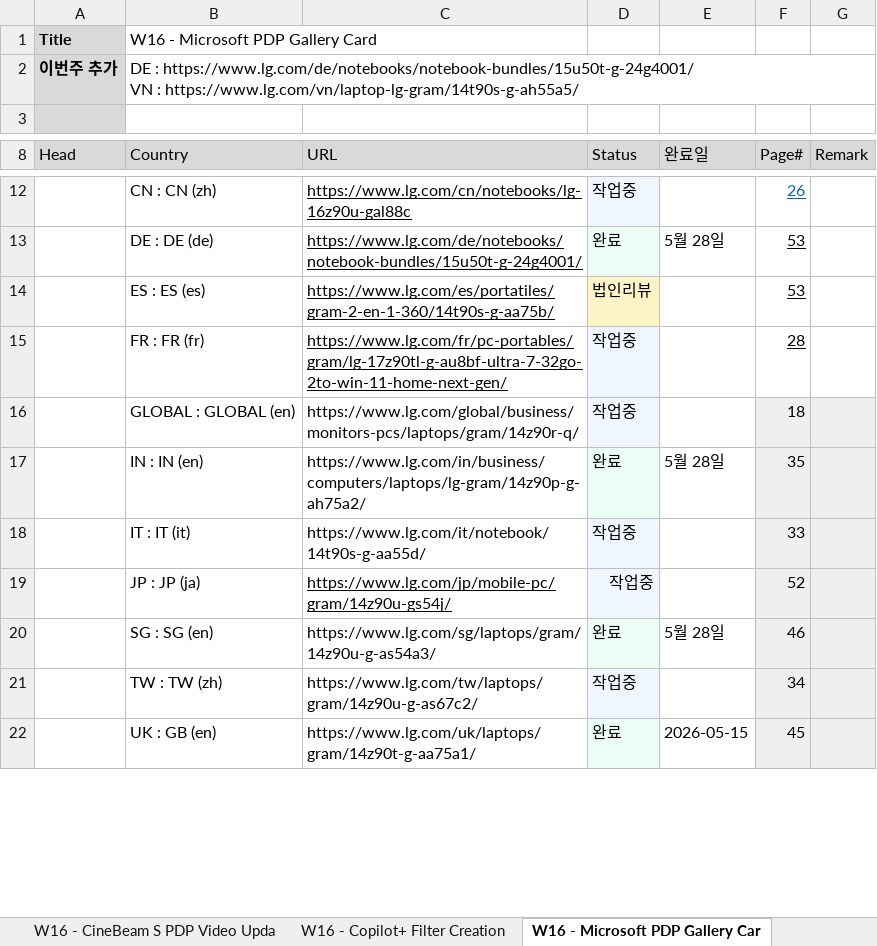
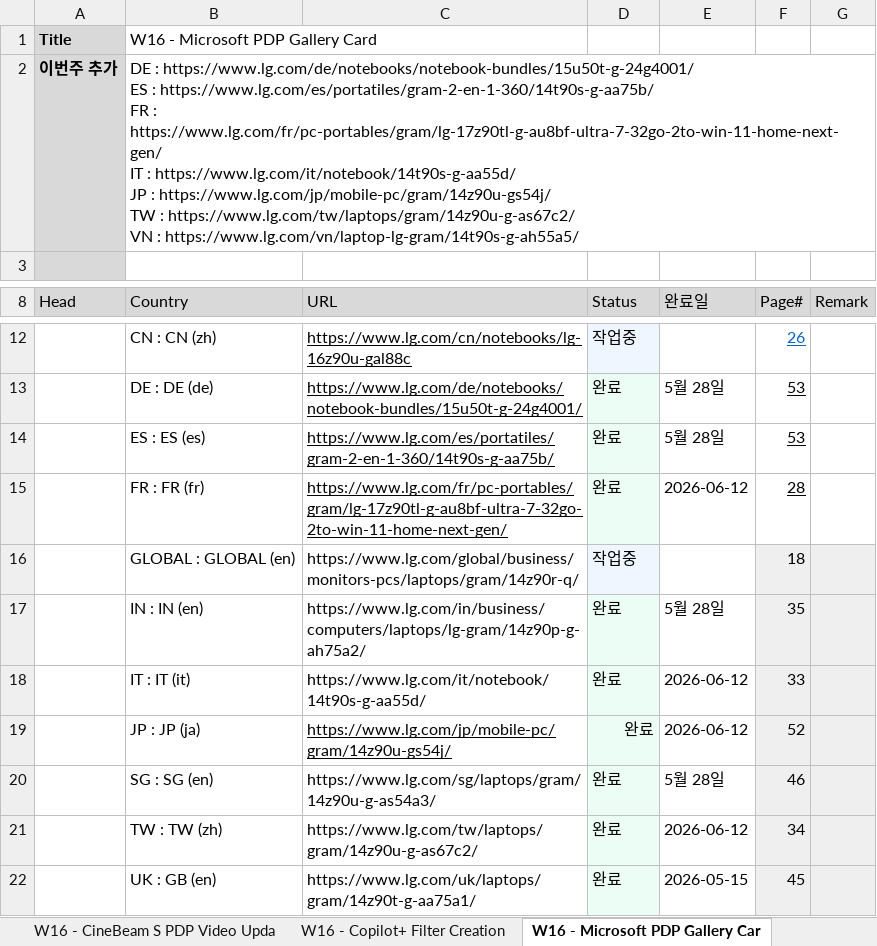
Before and after one commit to towdew/hs-dashboard, an Excel workbook: it/Global Request.xlsx, sheet W16 - Microsoft PDP Gallery Car, drawn as a sheet; only a part is shown, gaps mark what is left out; values as stored, in another font and other column widths than the file's, no borders; ↵ is a line break in a cell; the diff names each change by its address in the sheet, - before the commit and + after, or states it on an @@ line.

```diff
--- a/it/Global Request.xlsx (sheet W16 - Microsoft PDP Gallery Car)
+++ b/it/Global Request.xlsx (sheet W16 - Microsoft PDP Gallery Car)
-B2 (Country): …: https://www.lg.com/de/notebooks/notebook-bundles/15u50t-g-24g4001/ ↵ VN :…
+B2 (Country): …: https://www.lg.com/de/notebooks/notebook-bundles/15u50t-g-24g4001/ ↵ ES : https://www.lg.com/es/portatiles/gram-2-en-1-360/14t90s-g-aa75b/ ↵ FR : https://www.lg.com/fr/pc-portables/gram/lg-17z90tl-g-au8bf-ultra-7-32go-2to-win-11-home-next-gen/ ↵ IT : https://www.lg.com/it/notebook/14t90s-g-aa55d/ ↵ JP : https://www.lg.com/jp/mobile-pc/gram/14z90u-gs54j/ ↵ TW : https://www.lg.com/tw/laptops/gram/14z90u-g-as67c2/ ↵ VN :…
-D14 (Status): 법인리뷰
+D14 (Status): 완료
-D14 fill: #FEF3C7
+D14 fill: #ECFDF5
-E14 (완료일): (empty)
+E14 (완료일): 5월 28일
-D15 (Status): 작업중
+D15 (Status): 완료
-E15 (완료일): (empty)
+E15 (완료일): 2026-06-12
-D18:D19 (Status): 작업중
+D18:D19 (Status): 완료
-E18:E19 (완료일): (empty)
+E18:E19 (완료일): 2026-06-12
-D21 (Status): 작업중
+D21 (Status): 완료
-E21 (완료일): (empty)
+E21 (완료일): 2026-06-12
```
Also changed, not shown: sheet W16 - CineBeam S PDP Video Upda, sheet W16 - Copilot+ Filter Creation.
